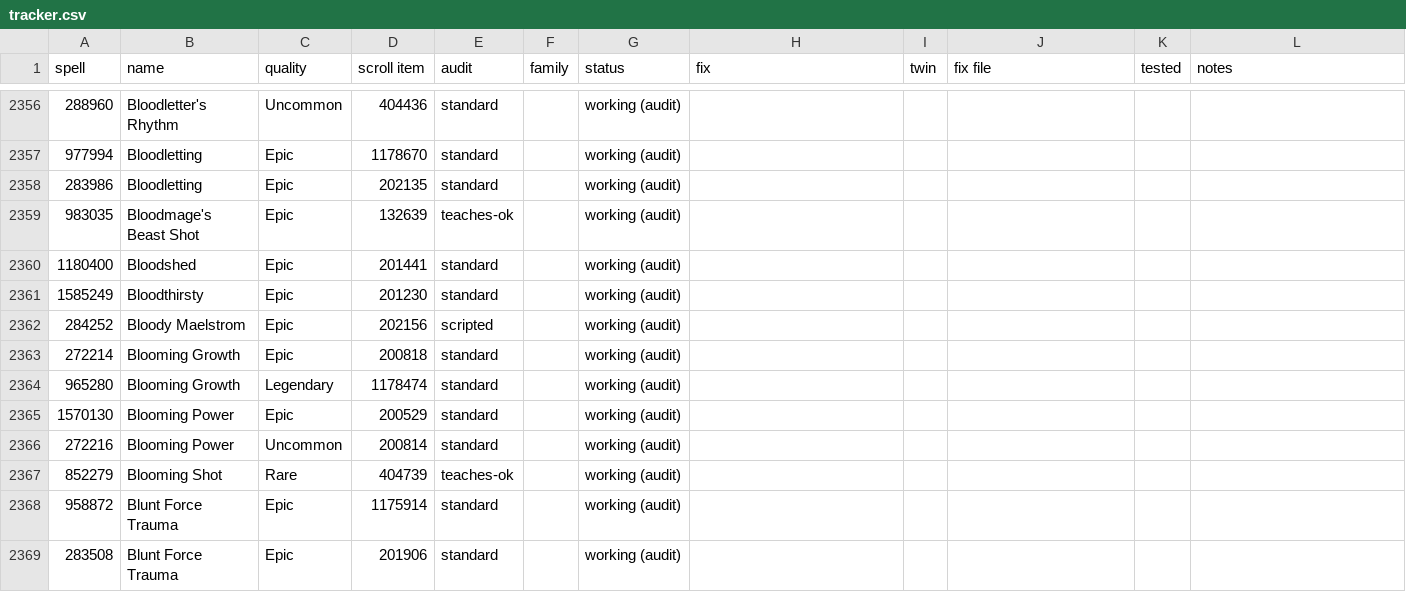
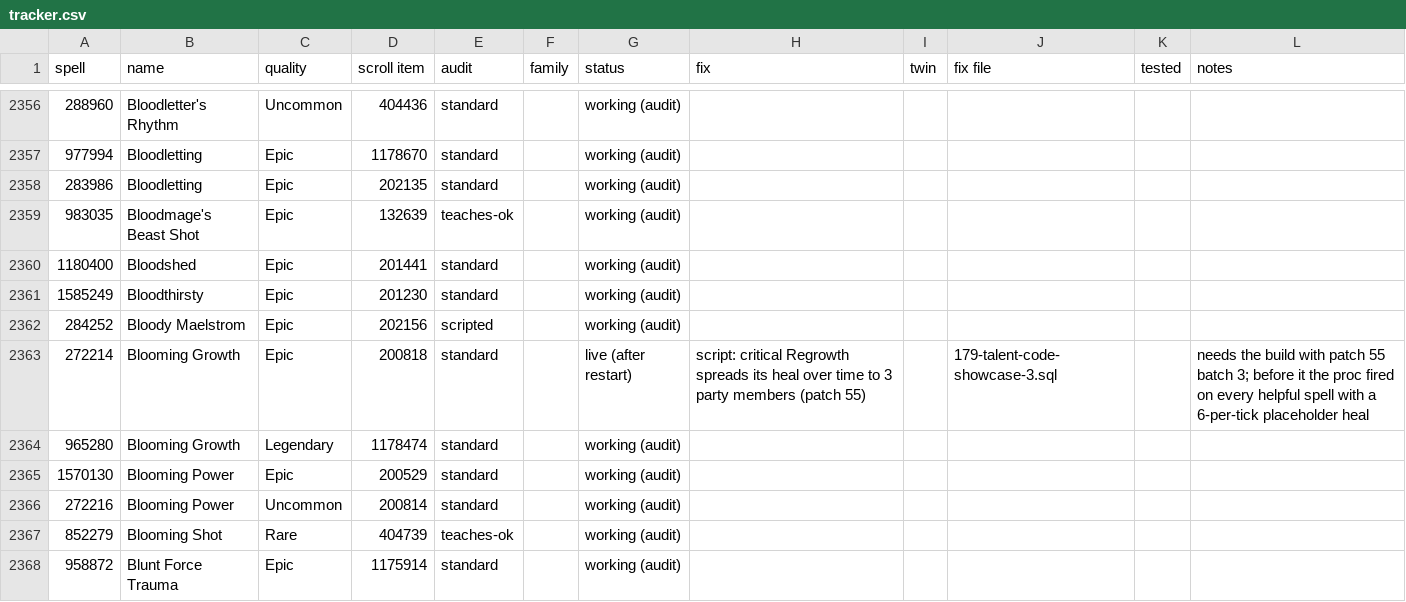
Before and after one commit to JaTynan/coa-wildcard-mystic, a CSV file: enchants/tracker.csv, drawn as a sheet; only a part is shown, gaps mark what is left out; the shorter side is filled out with more unchanged rows.

```diff
--- a/enchants/tracker.csv
+++ b/enchants/tracker.csv
@@ -2362,3 +2362,3 @@ spell,name,quality,scroll item,audit,family,status,fix,twin,fix file,tested,note
 284252,Bloody Maelstrom,Epic,202156,scripted,,working (audit),,,,,
-272214,Blooming Growth,Epic,200818,standard,,working (audit),,,,,
+272214,Blooming Growth,Epic,200818,standard,,live (after restart),script: critical Regrowth spreads its heal over time to 3 party members (patch 55),,179-talent-code-showcase-3.sql,,needs the build with patch 55 batch 3; before it the proc fired on every helpful spell with a 6-per-tick placeholder heal
 965280,Blooming Growth,Legendary,1178474,standard,,working (audit),,,,,
```
Also changed, not shown: enchants/test-checklist.csv, 3 other files.
